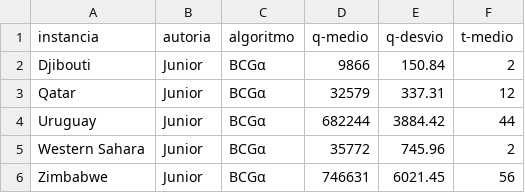
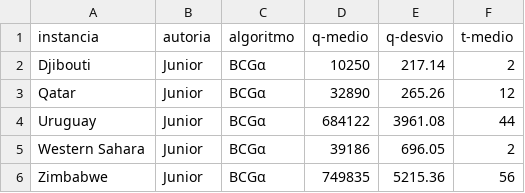
Before and after one commit to arufonsekun/computer-science-codes, a CSV file: semester-viii/heuristic-search-topics-xv/greedy-constructive-search/resultados.csv, drawn as a sheet.

Commit message:
Adds ant colony results

```diff
--- a/semester-viii/heuristic-search-topics-xv/greedy-constructive-search/resultados.csv
+++ b/semester-viii/heuristic-search-topics-xv/greedy-constructive-search/resultados.csv
@@ -1,6 +1,6 @@
 instancia,autoria,algoritmo,q-medio,q-desvio,t-medio
-Djibouti,Junior,BCGα,9866,150.84,2
-Qatar,Junior,BCGα,32579,337.31,12
-Uruguay,Junior,BCGα,682244,3884.42,44
-Western Sahara,Junior,BCGα,35772,745.96,2
-Zimbabwe,Junior,BCGα,746631,6021.45,56
+Djibouti,Junior,BCGα,10250,217.14,2
+Qatar,Junior,BCGα,32890,265.26,12
+Uruguay,Junior,BCGα,684122,3961.08,44
+Western Sahara,Junior,BCGα,39186,696.05,2
+Zimbabwe,Junior,BCGα,749835,5215.36,56
```
Also changed, not shown: 2 other files.
